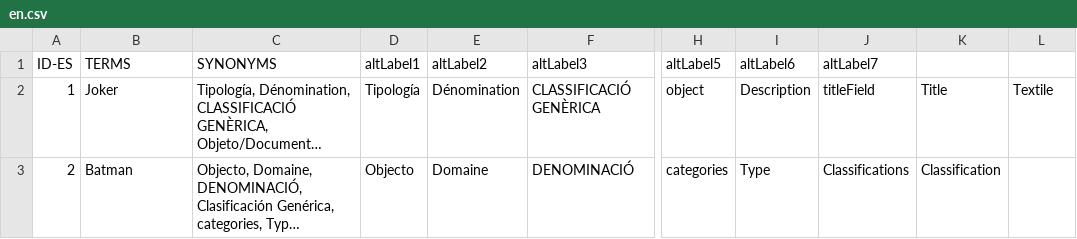
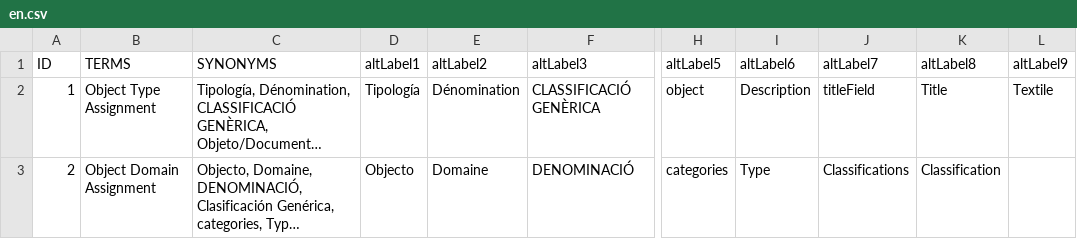
Before and after one commit to silknow/thesaurus, a CSV file: raw-data_P2/en.csv, drawn as a sheet; only a part is shown, gaps mark what is left out; long unchanged cells end in …; the diff names each change by its address in the sheet, - before the commit and + after, or states it on an @@ line.

```diff
--- a/raw-data_P2/en.csv
+++ b/raw-data_P2/en.csv
-A1: ID-ES
+A1: ID
-K1: (empty)
+K1: altLabel8
-L1: (empty)
+L1: altLabel9
-B2 (TERMS): Joker
+B2 (TERMS): Object Type Assignment
-B3 (TERMS): Batman
+B3 (TERMS): Object Domain Assignment
```
Also changed, not shown: 7 other files.
